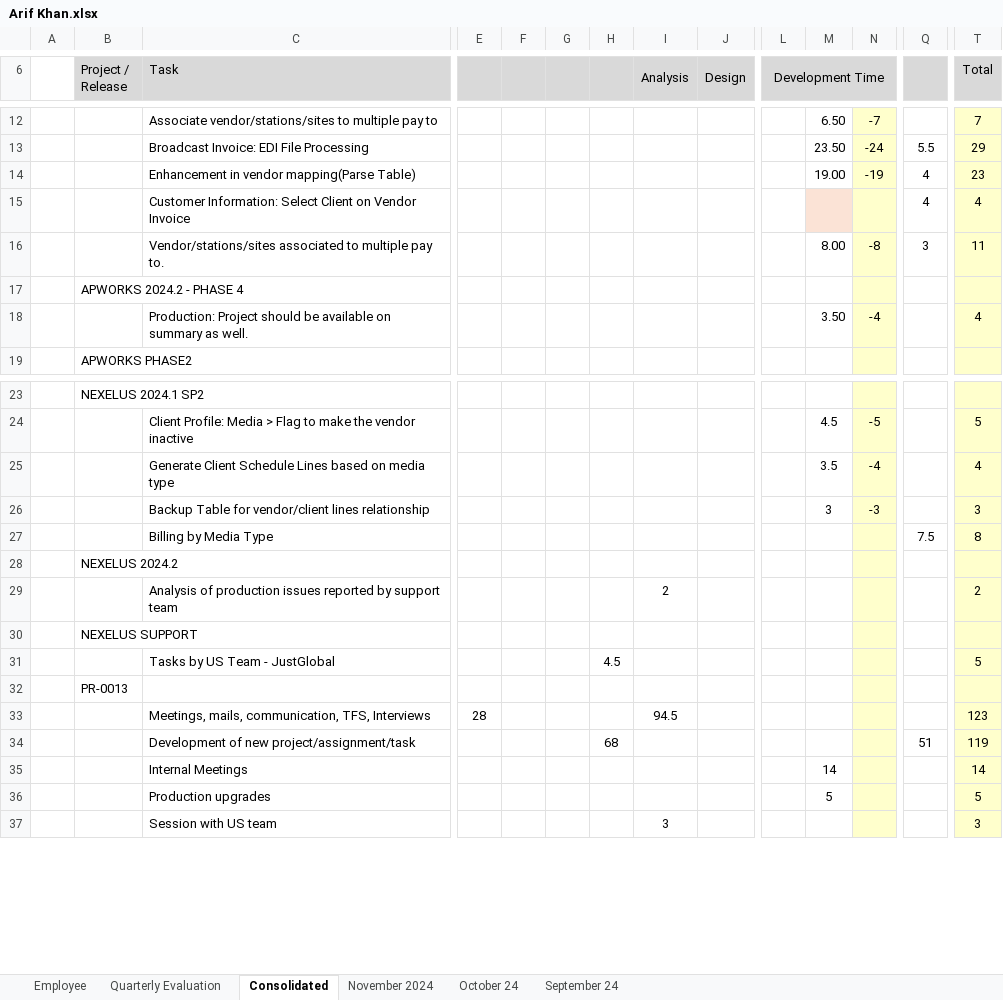
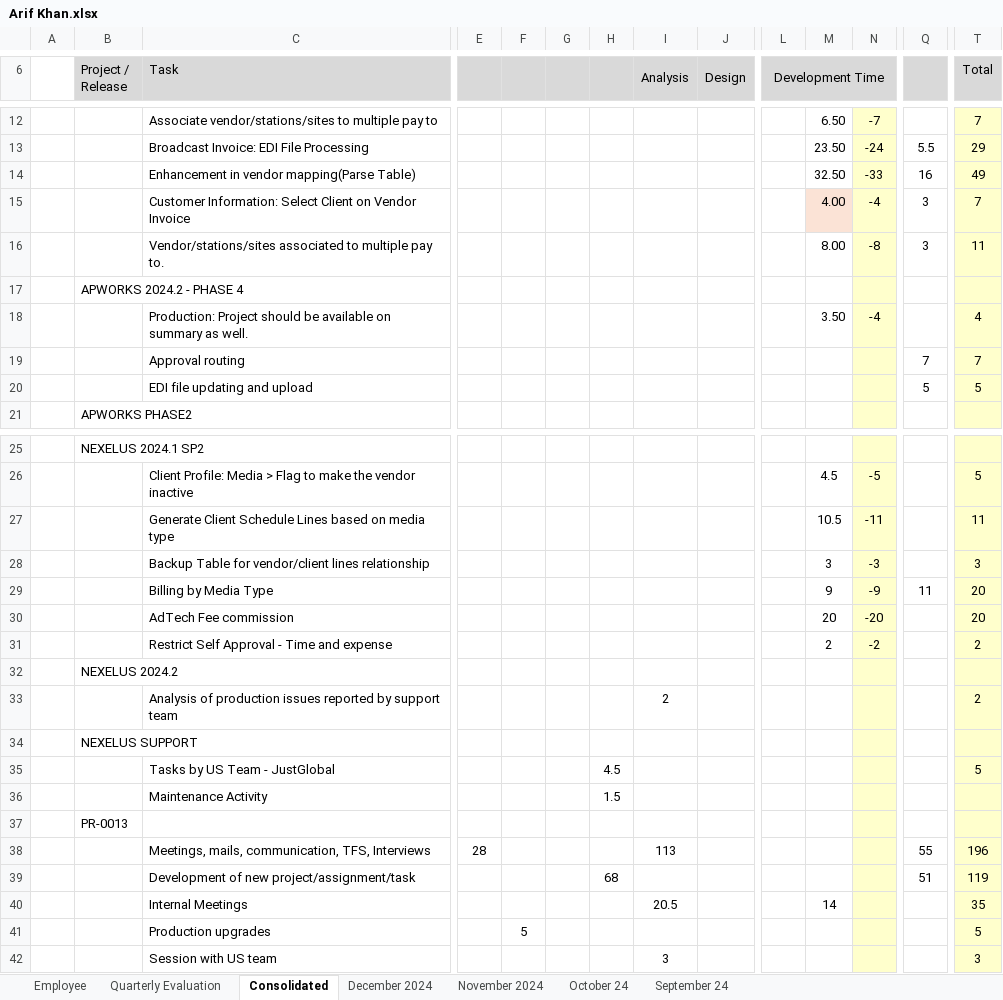
Before and after one commit to tsfszd/docs, an Excel workbook: hiqu/HR/Performance Evaluation/December 2024/Dev/Arif Khan.xlsx, sheet Consolidated, drawn as a sheet; only a part is shown, gaps mark what is left out; values as stored, in another font and other column widths than the file's, no borders; conditional formats not drawn; removed rows and columns are numbered as before the commit, all else as after; rows hold the shown columns only; the diff covers the shown part only; the diff names each change by its address in the sheet, - before the commit and + after, or states it on an @@ line.

```diff
--- a/hiqu/HR/Performance Evaluation/December 2024/Dev/Arif Khan.xlsx (sheet Consolidated)
+++ b/hiqu/HR/Performance Evaluation/December 2024/Dev/Arif Khan.xlsx (sheet Consolidated)
+sheet tab: December 2024
-row 14:  |  | Enhancement in vendor mapping(Parse Table) |  |  |  |  |  |  |  | 19.00 | -19 | 4 | 23
-row 15:  |  | Customer Information: Select Client on Vendor Invoice |  |  |  |  |  |  |  |  |  | 4 | 4
+row 14:  |  | Enhancement in vendor mapping(Parse Table) |  |  |  |  |  |  |  | 32.50 | -33 | 16 | 49
+row 15:  |  | Customer Information: Select Client on Vendor Invoice |  |  |  |  |  |  |  | 4.00 | -4 | 3 | 7
+row 19:  |  | Approval routing |  |  |  |  |  |  |  |  |  | 7 | 7
+row 20:  |  | EDI file updating and upload |  |  |  |  |  |  |  |  |  | 5 | 5
-row 25:  |  | Generate Client Schedule Lines based on media type |  |  |  |  |  |  |  | 3.5 | -4 |  | 4
+row 27:  |  | Generate Client Schedule Lines based on media type |  |  |  |  |  |  |  | 10.5 | -11 |  | 11
-row 27:  |  | Billing by Media Type |  |  |  |  |  |  |  |  |  | 7.5 | 8
+row 29:  |  | Billing by Media Type |  |  |  |  |  |  |  | 9 | -9 | 11 | 20
+row 30:  |  | AdTech Fee commission |  |  |  |  |  |  |  | 20 | -20 |  | 20
+row 31:  |  | Restrict Self Approval - Time and expense |  |  |  |  |  |  |  | 2 | -2 |  | 2
+row 36:  |  | Maintenance Activity |  |  |  | 1.5
-row 33:  |  | Meetings, mails, communication, TFS, Interviews | 28 |  |  |  | 94.5 |  |  |  |  |  | 123
+row 38:  |  | Meetings, mails, communication, TFS, Interviews | 28 |  |  |  | 113 |  |  |  |  | 55 | 196
-I40 (Analysis): (empty)
+I40 (Analysis): 20.5
-T40 (Total): 14
+T40 (Total): 35
-F41: (empty)
+F41: 5
-M41: 5
+M41: (empty)
```
Also changed, not shown: 8 edited cells elsewhere in this sheet, sheet Employee, formulas that keep their value, hiqu/HR/Performance Evaluation/December 2024/Dev/Arslan Khalid.xlsx, hiqu/HR/Performance Evaluation/December 2024/Dev/Fawad Ahmad.xlsx, 20 other files.
